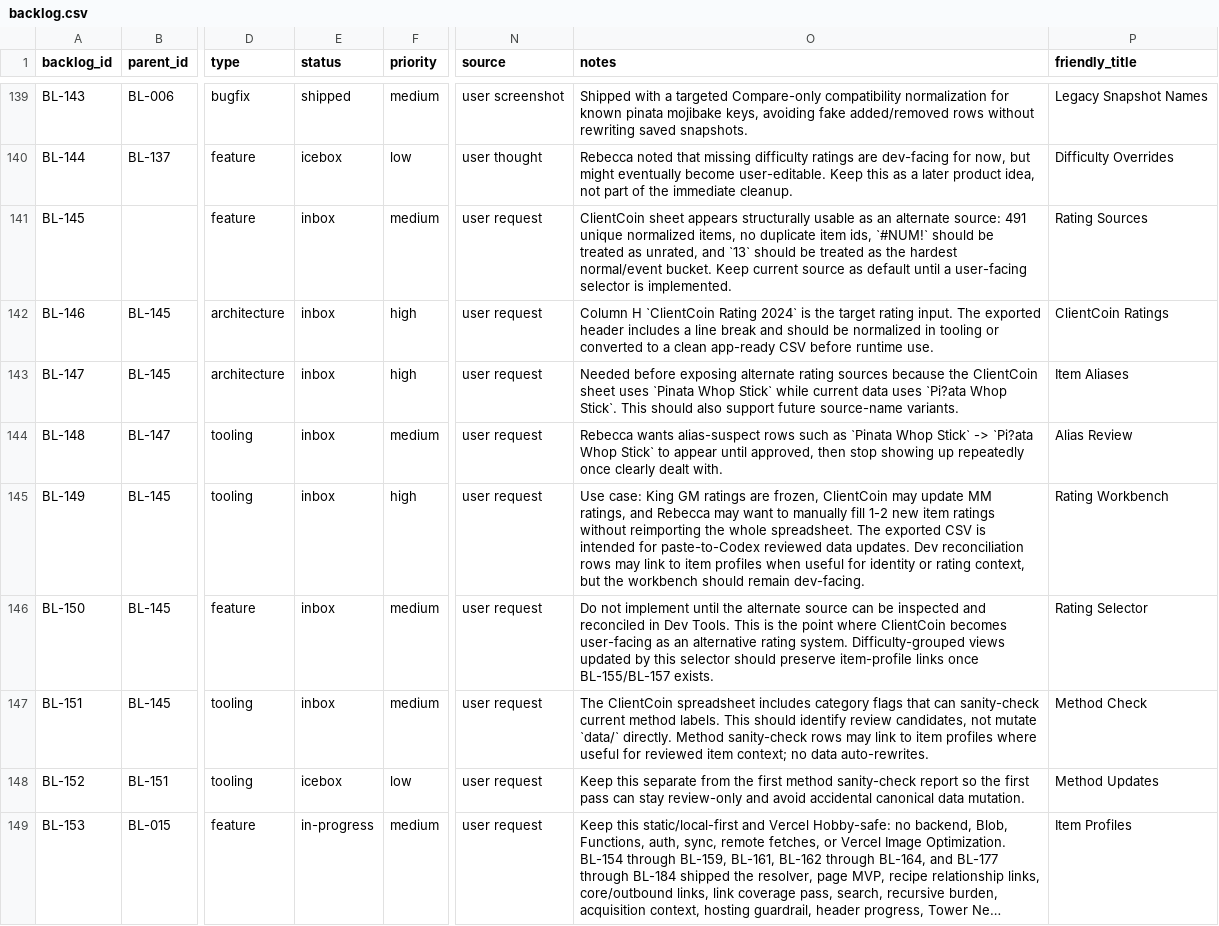
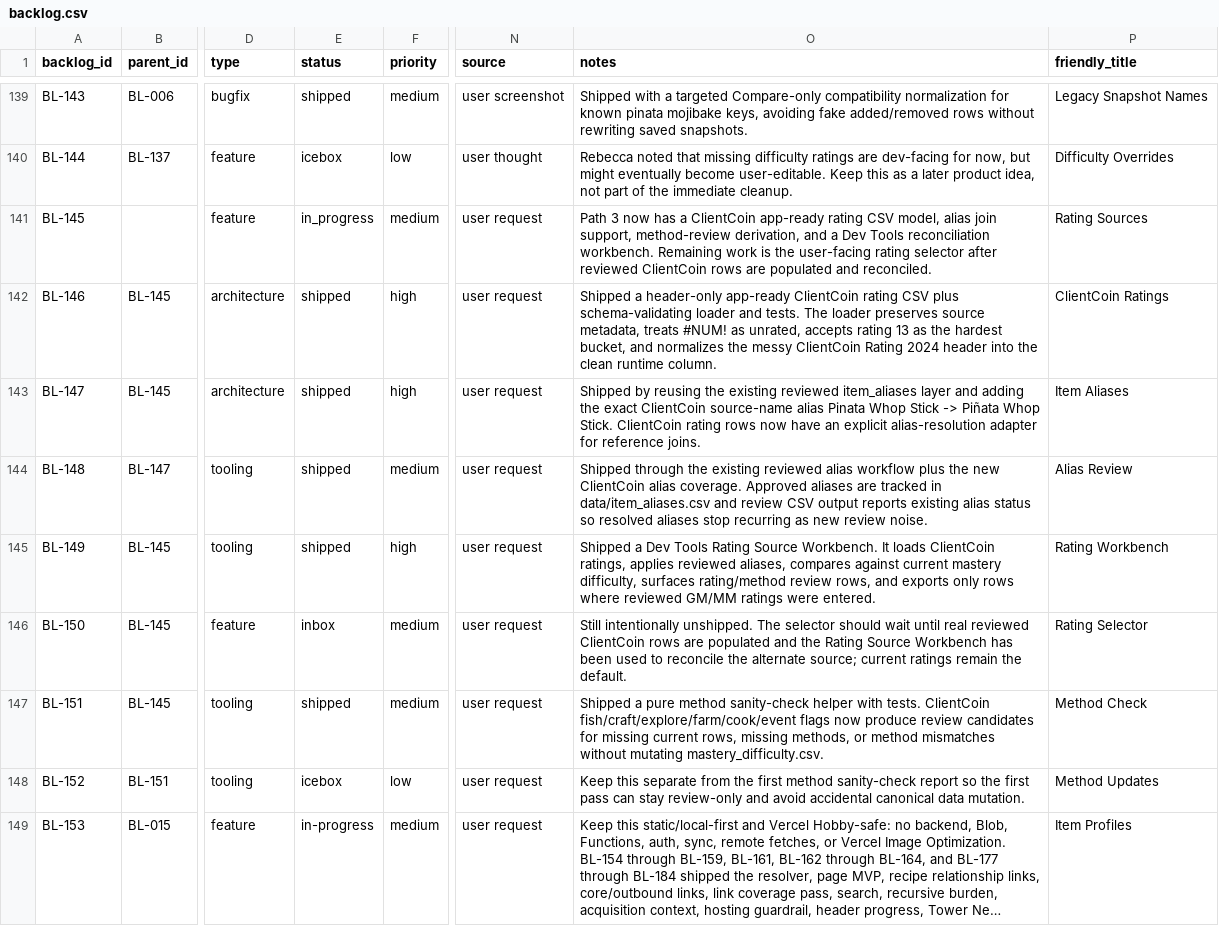
Before and after one commit to missvin/farmrpg-tools, a CSV file: planning/backlog.csv, drawn as a sheet; only a part is shown, gaps mark what is left out; long unchanged cells end in …; the diff names each change by its address in the sheet, - before the commit and + after, or states it on an @@ line.

```diff
--- a/planning/backlog.csv
+++ b/planning/backlog.csv
-E141 (status): inbox
+E141 (status): in_progress
-O141 (notes): ClientCoin sheet appears structurally usable as an alternate source: 491 unique normalized items, no duplicate item ids, `#NUM!` should be treated as unrated, and `13` should be treated as the hardest normal/event bucket. Keep current source as default until a user-facing selector is implemented.
+O141 (notes): Path 3 now has a ClientCoin app-ready rating CSV model, alias join support, method-review derivation, and a Dev Tools reconciliation workbench. Remaining work is the user-facing rating selector after reviewed ClientCoin rows are populated and reconciled.
-E142:E145 (status): inbox
+E142:E145 (status): shipped
-O142 (notes): Column H `ClientCoin Rating 2024` is the target rating input. The exported header includes a line break and should be normalized in tooling or converted to a clean app-ready CSV before runtime use.
+O142 (notes): Shipped a header-only app-ready ClientCoin rating CSV plus schema-validating loader and tests. The loader preserves source metadata, treats #NUM! as unrated, accepts rating 13 as the hardest bucket, and normalizes the messy ClientCoin Rating 2024 header into the clean runtime column.
-O143 (notes): Needed before exposing alternate rating sources because the ClientCoin sheet uses `Pinata Whop Stick` while current data uses `Pi?ata Whop Stick`. This should also support future source-name variants.
+O143 (notes): Shipped by reusing the existing reviewed item_aliases layer and adding the exact ClientCoin source-name alias Pinata Whop Stick -> Piñata Whop Stick. ClientCoin rating rows now have an explicit alias-resolution adapter for reference joins.
-O144 (notes): Rebecca wants alias-suspect rows such as `Pinata Whop Stick` -> `Pi?ata Whop Stick` to appear until approved, then stop showing up repeatedly once clearly dealt with.
+O144 (notes): Shipped through the existing reviewed alias workflow plus the new ClientCoin alias coverage. Approved aliases are tracked in data/item_aliases.csv and review CSV output reports existing alias status so resolved aliases stop recurring as new review noise.
-O145 (notes): Use case: King GM ratings are frozen, ClientCoin may update MM ratings, and Rebecca may want to manually fill 1-2 new item ratings without reimporting the whole spreadsheet. The exported CSV is intended for paste-to-Codex reviewed data updates. Dev reconciliation rows may link to item profiles when useful for identity or rating context, but the workbench should remain dev-facing.
+O145 (notes): Shipped a Dev Tools Rating Source Workbench. It loads ClientCoin ratings, applies reviewed aliases, compares against current mastery difficulty, surfaces rating/method review rows, and exports only rows where reviewed GM/MM ratings were entered.
-O146 (notes): Do not implement until the alternate source can be inspected and reconciled in Dev Tools. This is the point where ClientCoin becomes user-facing as an alternative rating system. Difficulty-grouped views updated by this selector should preserve item-profile links once BL-155/BL-157 exists.
+O146 (notes): Still intentionally unshipped. The selector should wait until real reviewed ClientCoin rows are populated and the Rating Source Workbench has been used to reconcile the alternate source; current ratings remain the default.
-E147 (status): inbox
+E147 (status): shipped
-O147 (notes): The ClientCoin spreadsheet includes category flags that can sanity-check current method labels. This should identify review candidates, not mutate `data/` directly. Method sanity-check rows may link to item profiles where useful for reviewed item context; no data auto-rewrites.
+O147 (notes): Shipped a pure method sanity-check helper with tests. ClientCoin fish/craft/explore/farm/cook/event flags now produce review candidates for missing current rows, missing methods, or method mismatches without mutating mastery_difficulty.csv.
```
Also changed, not shown: data/item_aliases.csv, 10 other files.
